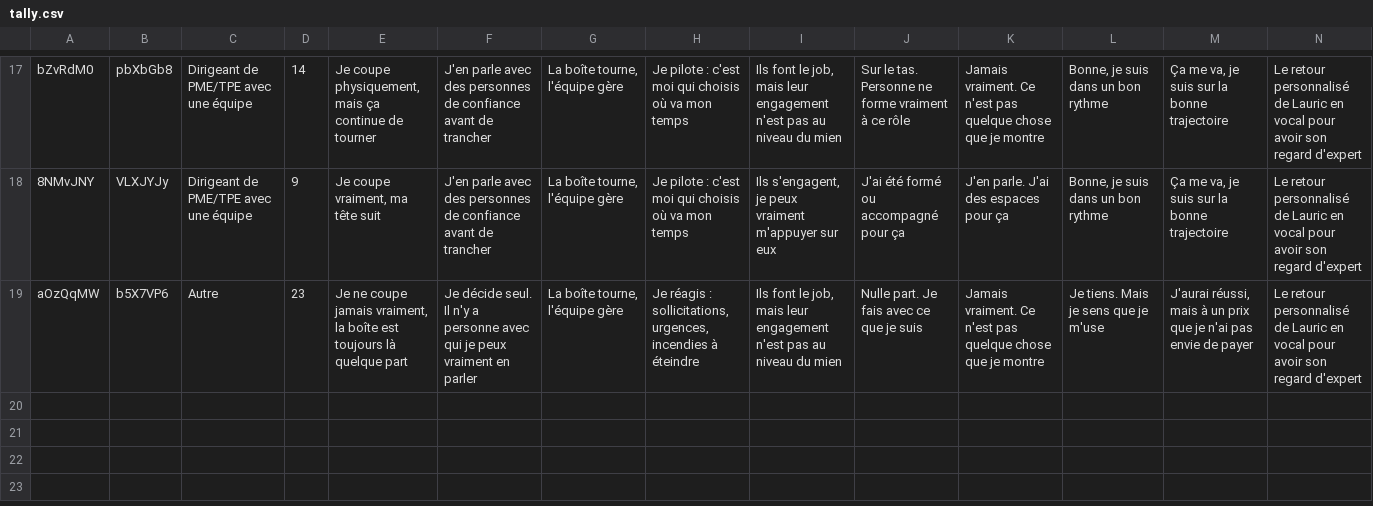
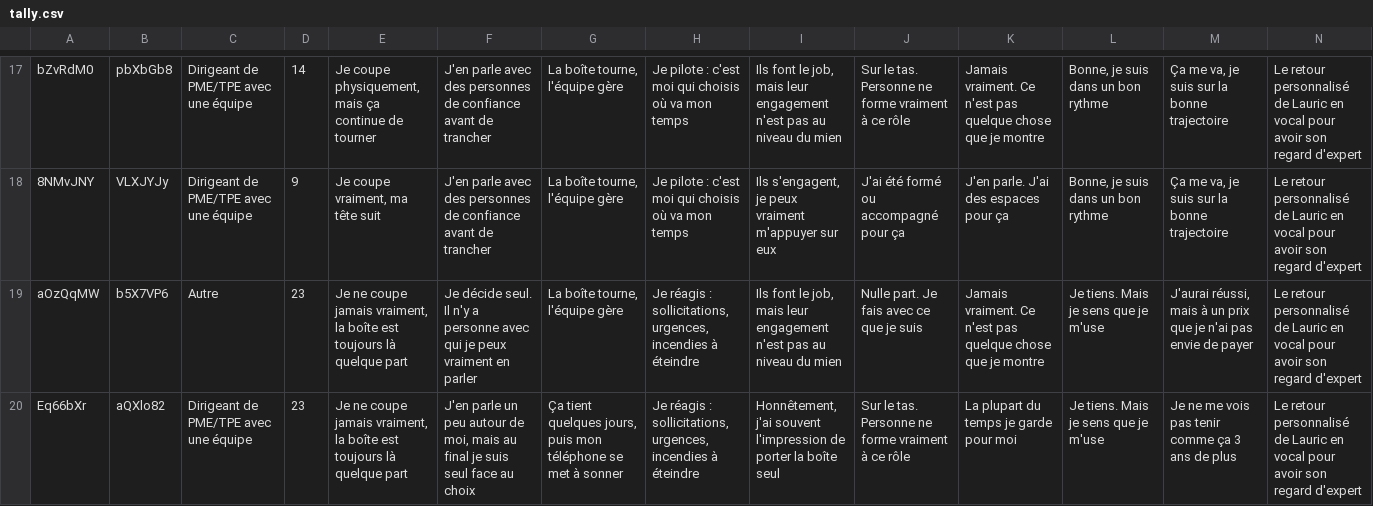
Before and after one commit to alexyoucompte99-lang/console-prospection-lauric, a CSV file: data/tally.csv, drawn as a sheet; only a part is shown, gaps mark what is left out; rows hold the shown columns only; the diff names each change by its address in the sheet, - before the commit and + after, or states it on an @@ line.

```diff
--- a/data/tally.csv
+++ b/data/tally.csv
+row 20: Eq66bXr | aQXlo82 | Dirigeant de PME/TPE avec une équipe | 23 | Je ne coupe jamais vraiment, la boîte est toujours là quelque part | J'en parle un peu autour de moi, mais au final je suis seul face au choix | Ça tient quelques jours, puis mon téléphone se met à sonner | Je réagis : sollicitations, urgences, incendies à éteindre | Honnêtement, j'ai souvent l'impression de porter la boîte seul | Sur le tas. Personne ne forme vraiment à ce rôle | La plupart du temps je garde pour moi | Je tiens. Mais je sens que je m'use | Je ne me vois pas tenir comme ça 3 ans de plus | Le retour personnalisé de Lauric en vocal pour avoir son regard d'expert
```
